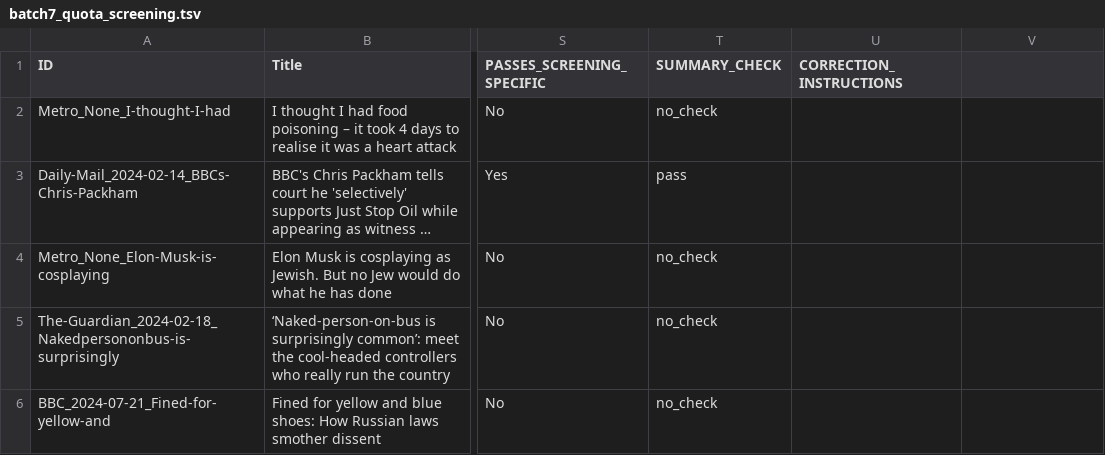
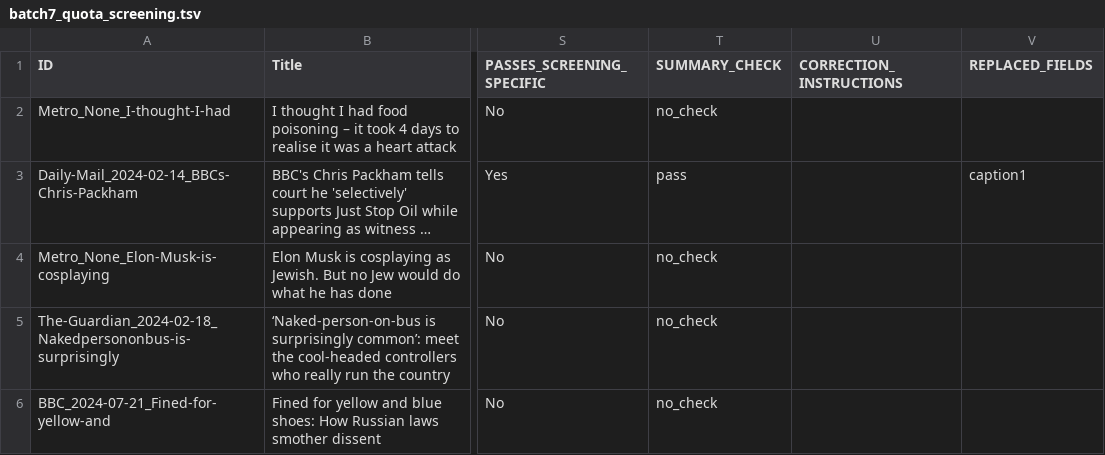
Before and after one commit to amorphia78/llmproc, a TSV file: coding_batches/batch7/batch7_quota_screening.tsv, drawn as a sheet; only a part is shown, gaps mark what is left out; long unchanged cells end in …; the diff covers the shown part only; the diff names each change by its address in the sheet, - before the commit and + after, or states it on an @@ line.

Commit message:
Automatic string replacement correction system implemented

```diff
--- a/coding_batches/batch7/batch7_quota_screening.tsv
+++ b/coding_batches/batch7/batch7_quota_screening.tsv
-V1: (empty)
+V1: REPLACED_FIELDS
-V3 (REPLACED_FIELDS): (empty)
+V3 (REPLACED_FIELDS): caption1
```
Also changed, not shown: 1 edited cell elsewhere in this file, 13 other files.
